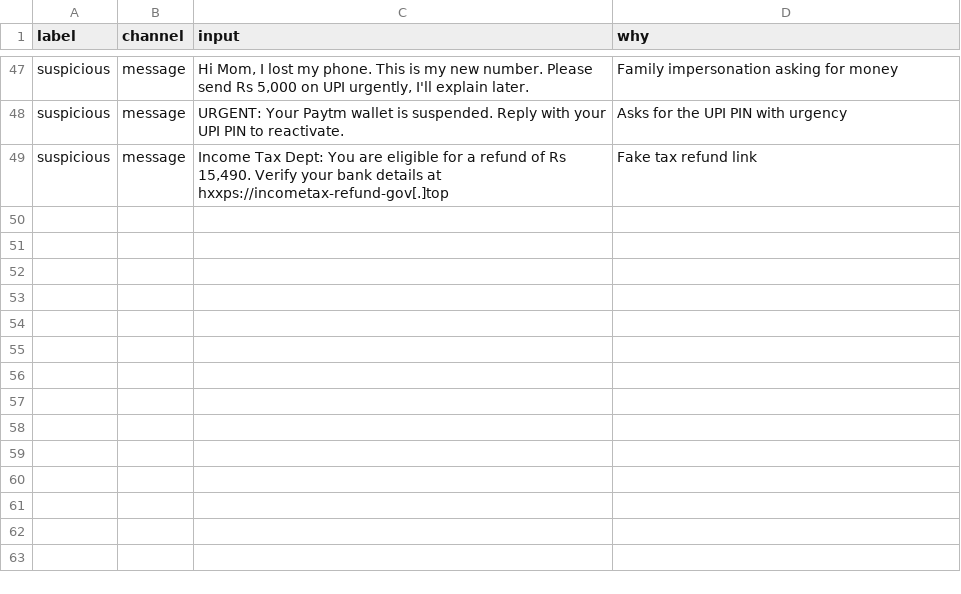
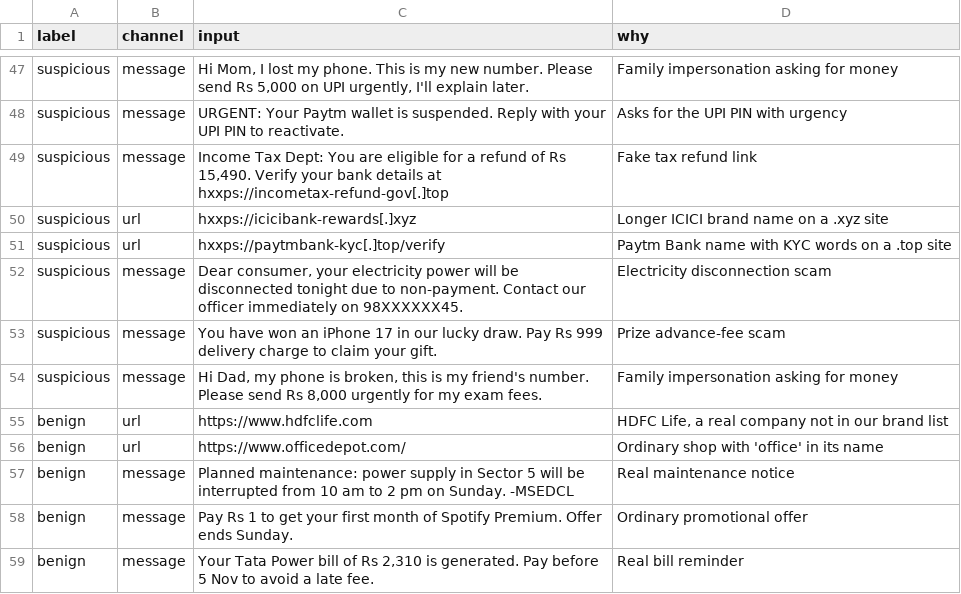
Before and after one commit to kevalya-rathore/url-check, a CSV file: data/examples.csv, drawn as a sheet; only a part is shown, gaps mark what is left out; the diff names each change by its address in the sheet, - before the commit and + after, or states it on an @@ line.

Commit message:
added examples.csv 1_Examples.py and 2_Examples.py

```diff
--- a/data/examples.csv
+++ b/data/examples.csv
+row 50: suspicious | url | hxxps://icicibank-rewards[.]xyz | Longer ICICI brand name on a .xyz site
+row 51: suspicious | url | hxxps://paytmbank-kyc[.]top/verify | Paytm Bank name with KYC words on a .top site
+row 52: suspicious | message | Dear consumer, your electricity power will be disconnected tonight due to non-payment. Contact our officer immediately on 98XXXXXX45. | Electricity disconnection scam
+row 53: suspicious | message | You have won an iPhone 17 in our lucky draw. Pay Rs 999 delivery charge to claim your gift. | Prize advance-fee scam
+row 54: suspicious | message | Hi Dad, my phone is broken, this is my friend's number. Please send Rs 8,000 urgently for my exam fees. | Family impersonation asking for money
+row 55: benign | url | https://www.hdfclife.com | HDFC Life, a real company not in our brand list
+row 56: benign | url | https://www.officedepot.com/ | Ordinary shop with 'office' in its name
+row 57: benign | message | Planned maintenance: power supply in Sector 5 will be interrupted from 10 am to 2 pm on Sunday. -MSEDCL | Real maintenance notice
+row 58: benign | message | Pay Rs 1 to get your first month of Spotify Premium. Offer ends Sunday. | Ordinary promotional offer
+row 59: benign | message | Your Tata Power bill of Rs 2,310 is generated. Pay before 5 Nov to avoid a late fee. | Real bill reminder
```
Also changed, not shown: 4 other files.
